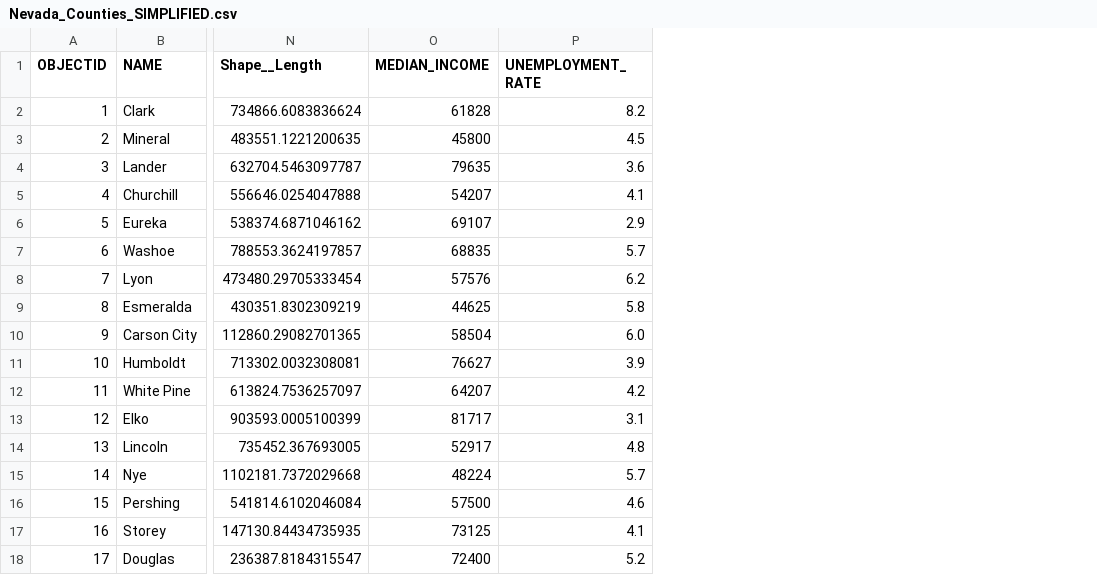
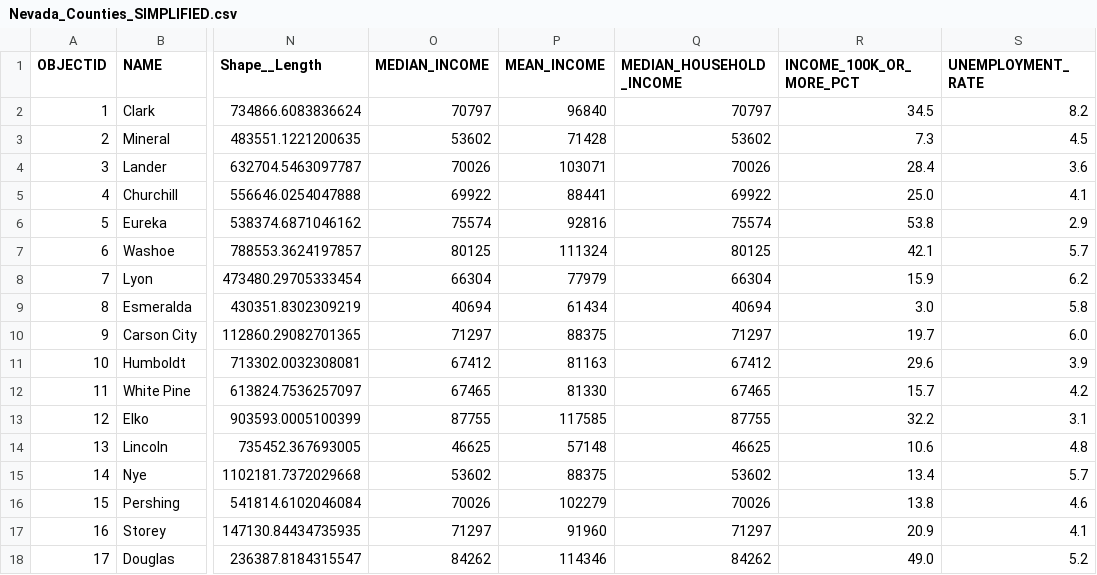
Before and after one commit to addisonia/unit-3, a CSV file: data/Nevada_Counties_SIMPLIFIED.csv, drawn as a sheet; only a part is shown, gaps mark what is left out; the diff names each change by its address in the sheet, - before the commit and + after, or states it on an @@ line.

Commit message:
added more data and options

```diff
--- a/data/Nevada_Counties_SIMPLIFIED.csv
+++ b/data/Nevada_Counties_SIMPLIFIED.csv
+column P (MEAN_INCOME), rows 2-18: 96840 | 71428 | 103071 | 88441 | 92816 | 111324 | 77979 | 61434 | 88375 | 81163 | 81330 | 117585 | 57148 | 88375 | 102279 | 91960 | 114346
+column Q (MEDIAN_HOUSEHOLD_INCOME), rows 2-18: 70797 | 53602 | 70026 | 69922 | 75574 | 80125 | 66304 | 40694 | 71297 | 67412 | 67465 | 87755 | 46625 | 53602 | 70026 | 71297 | 84262
+column R (INCOME_100K_OR_MORE_PCT), rows 2-18: 34.5 | 7.3 | 28.4 | 25.0 | 53.8 | 42.1 | 15.9 | 3.0 | 19.7 | 29.6 | 15.7 | 32.2 | 10.6 | 13.4 | 13.8 | 20.9 | 49.0
-O2 (MEDIAN_INCOME): 61828
+O2 (MEDIAN_INCOME): 70797
-O3 (MEDIAN_INCOME): 45800
+O3 (MEDIAN_INCOME): 53602
-O4 (MEDIAN_INCOME): 79635
+O4 (MEDIAN_INCOME): 70026
-O5 (MEDIAN_INCOME): 54207
+O5 (MEDIAN_INCOME): 69922
-O6 (MEDIAN_INCOME): 69107
+O6 (MEDIAN_INCOME): 75574
-O7 (MEDIAN_INCOME): 68835
+O7 (MEDIAN_INCOME): 80125
-O8 (MEDIAN_INCOME): 57576
+O8 (MEDIAN_INCOME): 66304
-O9 (MEDIAN_INCOME): 44625
+O9 (MEDIAN_INCOME): 40694
-O10 (MEDIAN_INCOME): 58504
+O10 (MEDIAN_INCOME): 71297
-O11 (MEDIAN_INCOME): 76627
+O11 (MEDIAN_INCOME): 67412
-O12 (MEDIAN_INCOME): 64207
+O12 (MEDIAN_INCOME): 67465
-O13 (MEDIAN_INCOME): 81717
+O13 (MEDIAN_INCOME): 87755
-O14 (MEDIAN_INCOME): 52917
+O14 (MEDIAN_INCOME): 46625
-O15 (MEDIAN_INCOME): 48224
+O15 (MEDIAN_INCOME): 53602
-O16 (MEDIAN_INCOME): 57500
+O16 (MEDIAN_INCOME): 70026
-O17 (MEDIAN_INCOME): 73125
+O17 (MEDIAN_INCOME): 71297
-O18 (MEDIAN_INCOME): 72400
+O18 (MEDIAN_INCOME): 84262
```
Also changed, not shown: 4 other files.
